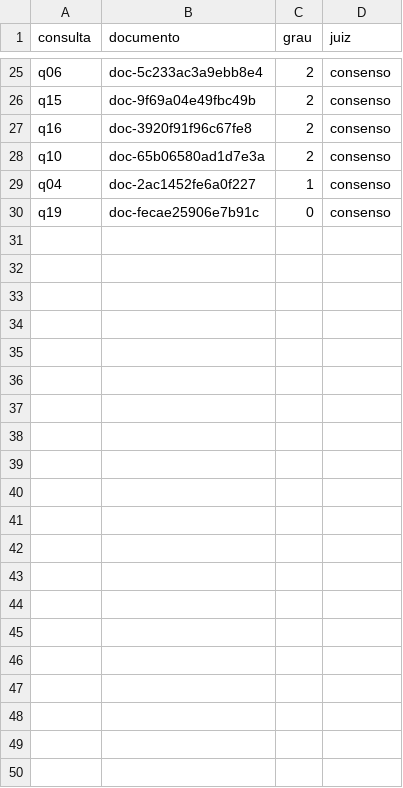
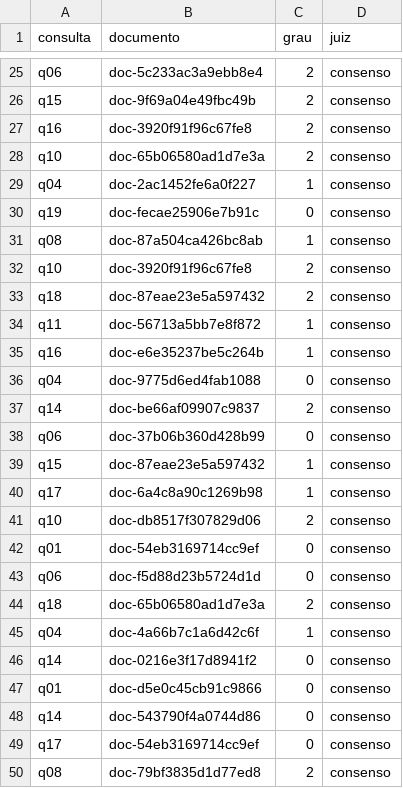
Before and after one commit to KenjiMaeshiro/pi3-enem, a CSV file: estrutura/banco-de-dados/qrels_consenso.csv, drawn as a sheet; only a part is shown, gaps mark what is left out.

```diff
--- a/estrutura/banco-de-dados/qrels_consenso.csv
+++ b/estrutura/banco-de-dados/qrels_consenso.csv
@@ -30 +30,21 @@ q04,doc-2ac1452fe6a0f227,1,consenso
 q19,doc-fecae25906e7b91c,0,consenso
+q08,doc-87a504ca426bc8ab,1,consenso
+q10,doc-3920f91f96c67fe8,2,consenso
+q18,doc-87eae23e5a597432,2,consenso
+q11,doc-56713a5bb7e8f872,1,consenso
+q16,doc-e6e35237be5c264b,1,consenso
+q04,doc-9775d6ed4fab1088,0,consenso
+q14,doc-be66af09907c9837,2,consenso
+q06,doc-37b06b360d428b99,0,consenso
+q15,doc-87eae23e5a597432,1,consenso
+q17,doc-6a4c8a90c1269b98,1,consenso
+q10,doc-db8517f307829d06,2,consenso
+q01,doc-54eb3169714cc9ef,0,consenso
+q06,doc-f5d88d23b5724d1d,0,consenso
+q18,doc-65b06580ad1d7e3a,2,consenso
+q04,doc-4a66b7c1a6d42c6f,1,consenso
+q14,doc-0216e3f17d8941f2,0,consenso
+q01,doc-d5e0c45cb91c9866,0,consenso
+q14,doc-543790f4a0744d86,0,consenso
+q17,doc-54eb3169714cc9ef,0,consenso
+q08,doc-79bf3835d1d77ed8,2,consenso
```
Also changed, not shown: 2 other files.
